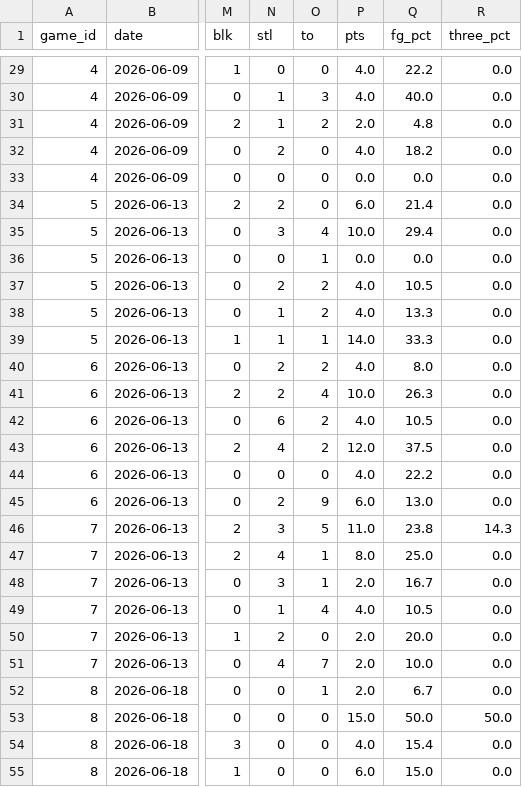
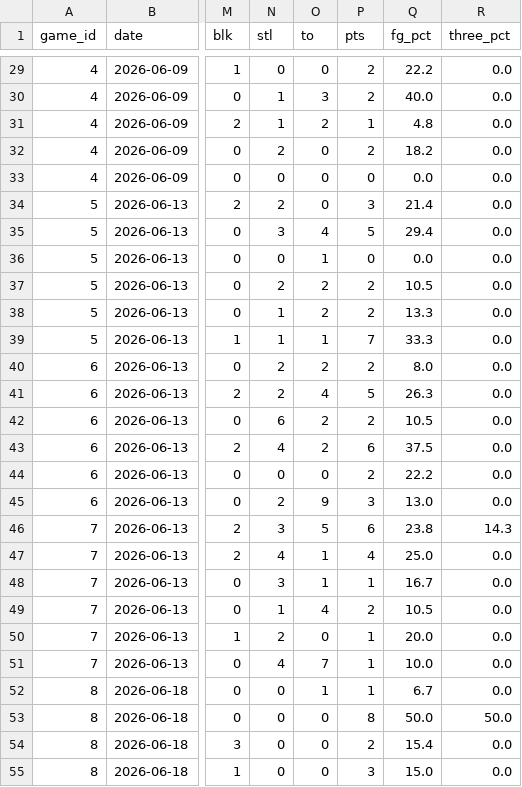
Before and after one commit to AllDonut/BEL-PREMIUM, a CSV file: games.csv, drawn as a sheet; only a part is shown, gaps mark what is left out; the diff covers the shown part only; the diff names each change by its address in the sheet, - before the commit and + after, or states it on an @@ line.

```diff
--- a/games.csv
+++ b/games.csv
-P29:P30 (pts): 4.0
+P29:P30 (pts): 2
-P31 (pts): 2.0
+P31 (pts): 1
-P32 (pts): 4.0
+P32 (pts): 2
-P33 (pts): 0.0
+P33 (pts): 0
-P34 (pts): 6.0
+P34 (pts): 3
-P35 (pts): 10.0
+P35 (pts): 5
-P36 (pts): 0.0
+P36 (pts): 0
-P37:P38 (pts): 4.0
+P37:P38 (pts): 2
-P39 (pts): 14.0
+P39 (pts): 7
-P40 (pts): 4.0
+P40 (pts): 2
-P41 (pts): 10.0
+P41 (pts): 5
-P42 (pts): 4.0
+P42 (pts): 2
-P43 (pts): 12.0
+P43 (pts): 6
-P44 (pts): 4.0
+P44 (pts): 2
-P45 (pts): 6.0
+P45 (pts): 3
-P46 (pts): 11.0
+P46 (pts): 6
-P47 (pts): 8.0
+P47 (pts): 4
-P48 (pts): 2.0
+P48 (pts): 1
-P49 (pts): 4.0
+P49 (pts): 2
-P50:P52 (pts): 2.0
+P50:P52 (pts): 1
-P53 (pts): 15.0
+P53 (pts): 8
-P54 (pts): 4.0
+P54 (pts): 2
-P55 (pts): 6.0
+P55 (pts): 3
```
Also changed, not shown: 35 edited cells elsewhere in this file, 1 other file.
